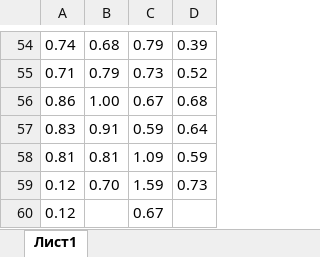
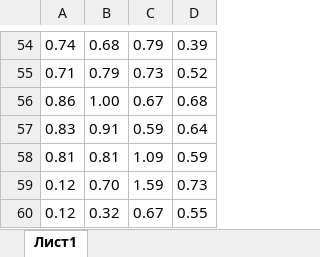
Before and after one commit to podkidyshev/health-weather_correlation, an Excel workbook: src/main/python/science/samples/3_2.xlsx, sheet Лист1, drawn as a sheet; only a part is shown, gaps mark what is left out; values as stored, in another font and other column widths than the file's, no borders; the diff names each change by its address in the sheet, - before the commit and + after, or states it on an @@ line.

```diff
--- a/src/main/python/science/samples/3_2.xlsx (sheet Лист1)
+++ b/src/main/python/science/samples/3_2.xlsx (sheet Лист1)
-B60: (empty)
+B60: 0.32
-D60: (empty)
+D60: 0.55
```
Also changed, not shown: src/main/python/science/samples/1_5.xlsx, src/main/python/science/samples/2_1.xlsx, 11 other files.
